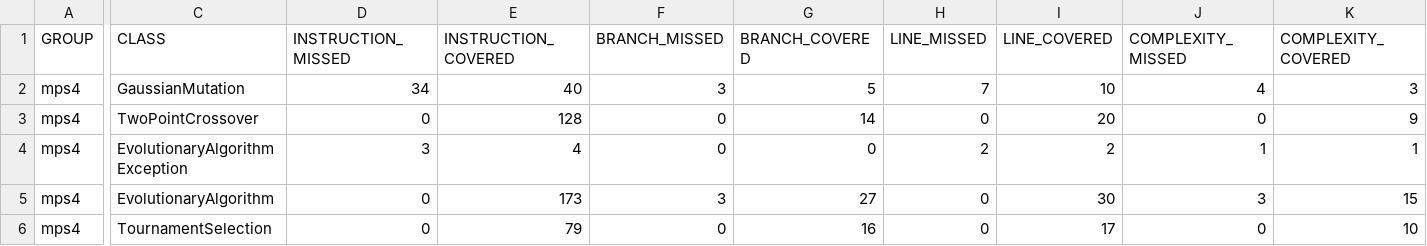
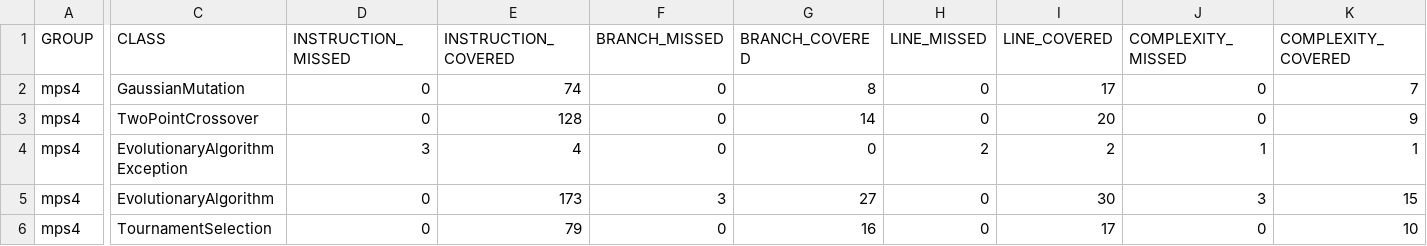
Before and after one commit to edugbau/Mantenimiento2025, a CSV file: Practica4/target/site/jacoco/jacoco.csv, drawn as a sheet; only a part is shown, gaps mark what is left out; the diff covers the shown part only; the diff names each change by its address in the sheet, - before the commit and + after, or states it on an @@ line.

```diff
--- a/Practica4/target/site/jacoco/jacoco.csv
+++ b/Practica4/target/site/jacoco/jacoco.csv
-D2 (INSTRUCTION_MISSED): 34
+D2 (INSTRUCTION_MISSED): 0
-E2 (INSTRUCTION_COVERED): 40
+E2 (INSTRUCTION_COVERED): 74
-F2 (BRANCH_MISSED): 3
+F2 (BRANCH_MISSED): 0
-G2 (BRANCH_COVERED): 5
+G2 (BRANCH_COVERED): 8
-H2 (LINE_MISSED): 7
+H2 (LINE_MISSED): 0
-I2 (LINE_COVERED): 10
+I2 (LINE_COVERED): 17
-J2 (COMPLEXITY_MISSED): 4
+J2 (COMPLEXITY_MISSED): 0
-K2 (COMPLEXITY_COVERED): 3
+K2 (COMPLEXITY_COVERED): 7
```
Also changed, not shown: 2 edited cells elsewhere in this file, 27 other files.
